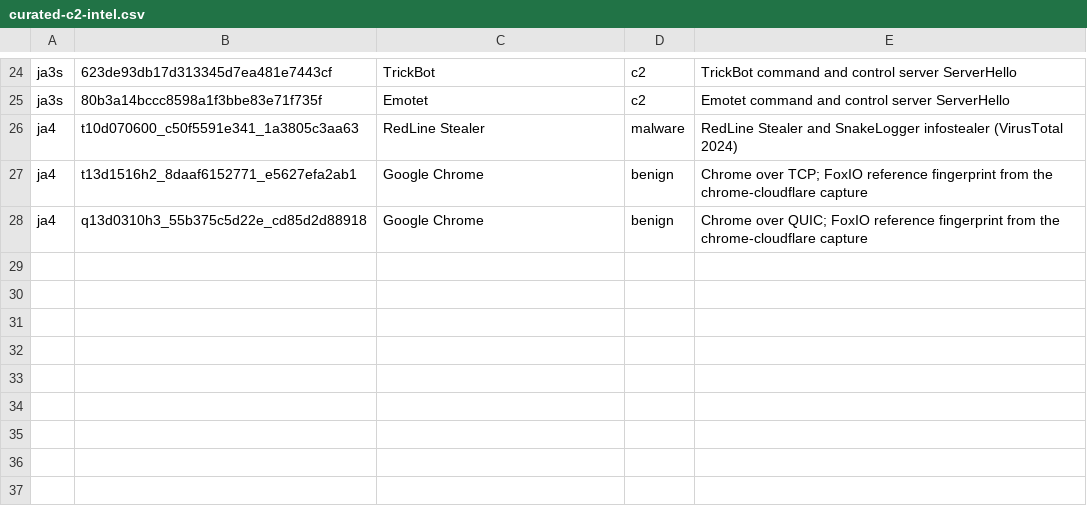
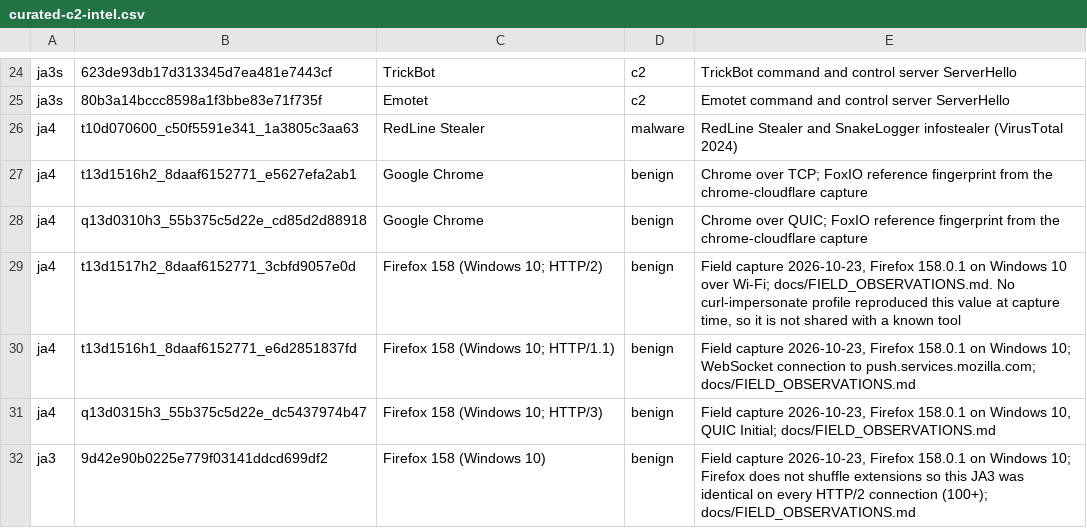
Before and after one commit to TurlaFSB/JA3-JA4-TLS-FINGERPRINTING, a CSV file: crates/tlsfp-intel/seeds/curated-c2-intel.csv, drawn as a sheet; only a part is shown, gaps mark what is left out.

```diff
--- a/crates/tlsfp-intel/seeds/curated-c2-intel.csv
+++ b/crates/tlsfp-intel/seeds/curated-c2-intel.csv
@@ -28 +28,5 @@ ja4,t13d1516h2_8daaf6152771_e5627efa2ab1,Google Chrome,benign,"Chrome over TCP;
 ja4,q13d0310h3_55b375c5d22e_cd85d2d88918,Google Chrome,benign,"Chrome over QUIC; FoxIO reference fingerprint from the chrome-cloudflare capture"
+ja4,t13d1517h2_8daaf6152771_3cbfd9057e0d,Firefox 158 (Windows 10; HTTP/2),benign,"Field capture 2026-10-23, Firefox 158.0.1 on Windows 10 over Wi-Fi; docs/FIELD_OBSERVATIONS.md. No curl-impersonate profile reproduced this value at capture time, so it is not shared with a known tool"
+ja4,t13d1516h1_8daaf6152771_e6d2851837fd,Firefox 158 (Windows 10; HTTP/1.1),benign,"Field capture 2026-10-23, Firefox 158.0.1 on Windows 10; WebSocket connection to push.services.mozilla.com; docs/FIELD_OBSERVATIONS.md"
+ja4,q13d0315h3_55b375c5d22e_dc5437974b47,Firefox 158 (Windows 10; HTTP/3),benign,"Field capture 2026-10-23, Firefox 158.0.1 on Windows 10, QUIC Initial; docs/FIELD_OBSERVATIONS.md"
+ja3,9d42e90b0225e779f03141ddcd699df2,Firefox 158 (Windows 10),benign,"Field capture 2026-10-23, Firefox 158.0.1 on Windows 10; Firefox does not shuffle extensions so this JA3 was identical on every HTTP/2 connection (100+); docs/FIELD_OBSERVATIONS.md"
```
Also changed, not shown: 5 other files.
